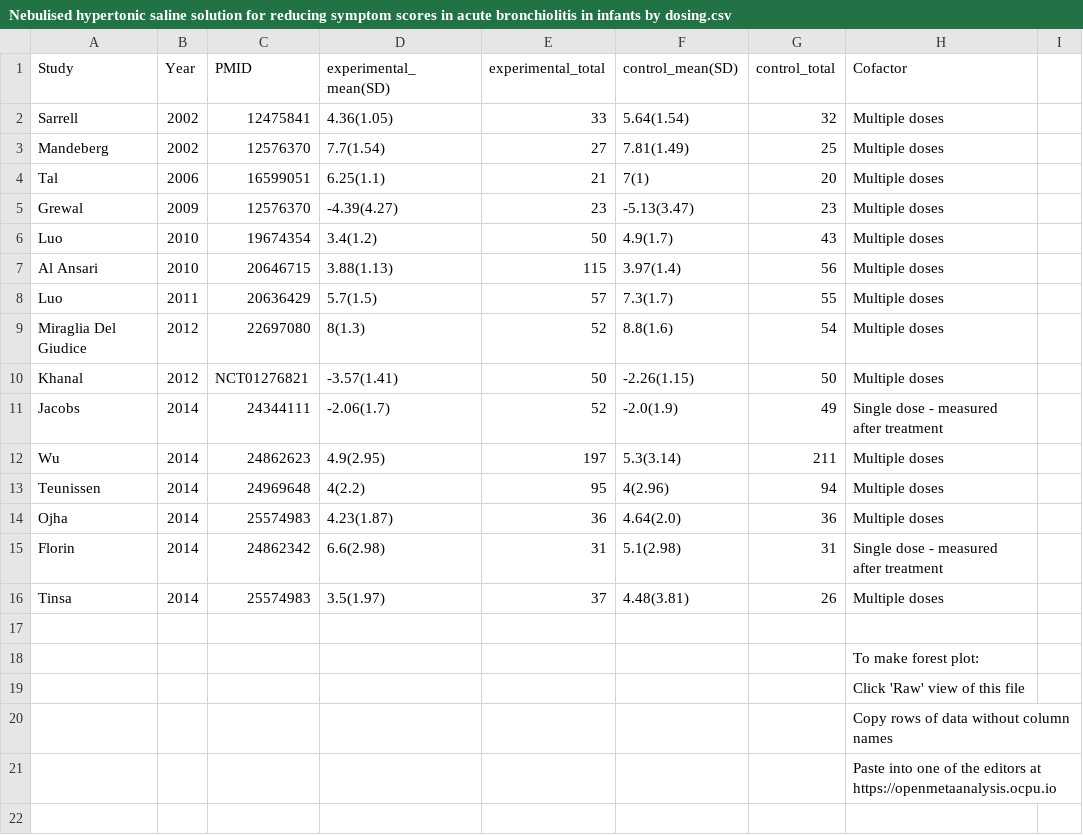
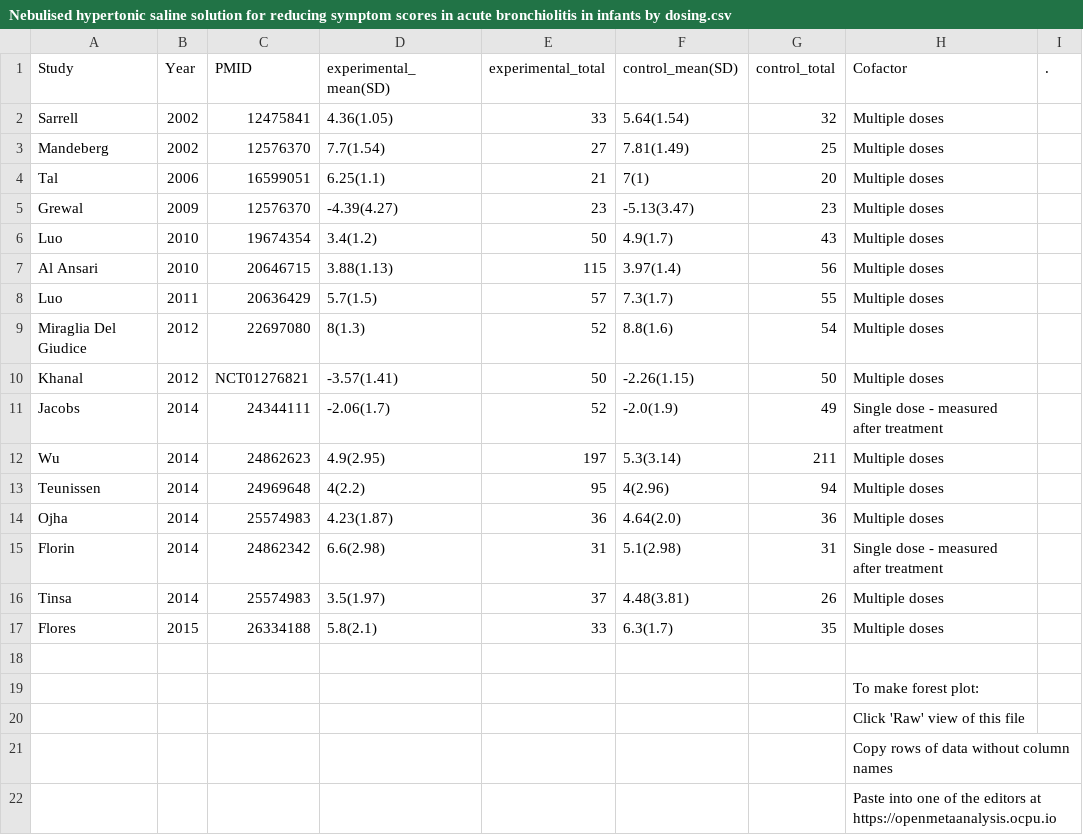
Before and after one commit to openMetaAnalysis/Hypertonic-Saline-for-Bronchiolitis, a CSV file: data/Nebulised hypertonic saline solution for reducing symptom scores in acute bronchiolitis in infants by dosing.csv, drawn as a sheet; the diff names each change by its address in the sheet, - before the commit and + after, or states it on an @@ line.

```diff
--- a/data/Nebulised hypertonic saline solution for reducing symptom scores in acute bronchiolitis in infants by dosing.csv
+++ b/data/Nebulised hypertonic saline solution for reducing symptom scores in acute bronchiolitis in infants by dosing.csv
-I1: (empty)
+I1: .
+row 17: Flores | 2015 | 26334188 | 5.8(2.1) | 33 | 6.3(1.7) | 35 | Multiple doses
```
Also changed, not shown: data/Nebulised hypertonic saline solution for reducing symptom scores in acute bronchiolitis in infants by clinical site.csv, data/length of stay - all trials.csv, 7 other files.
